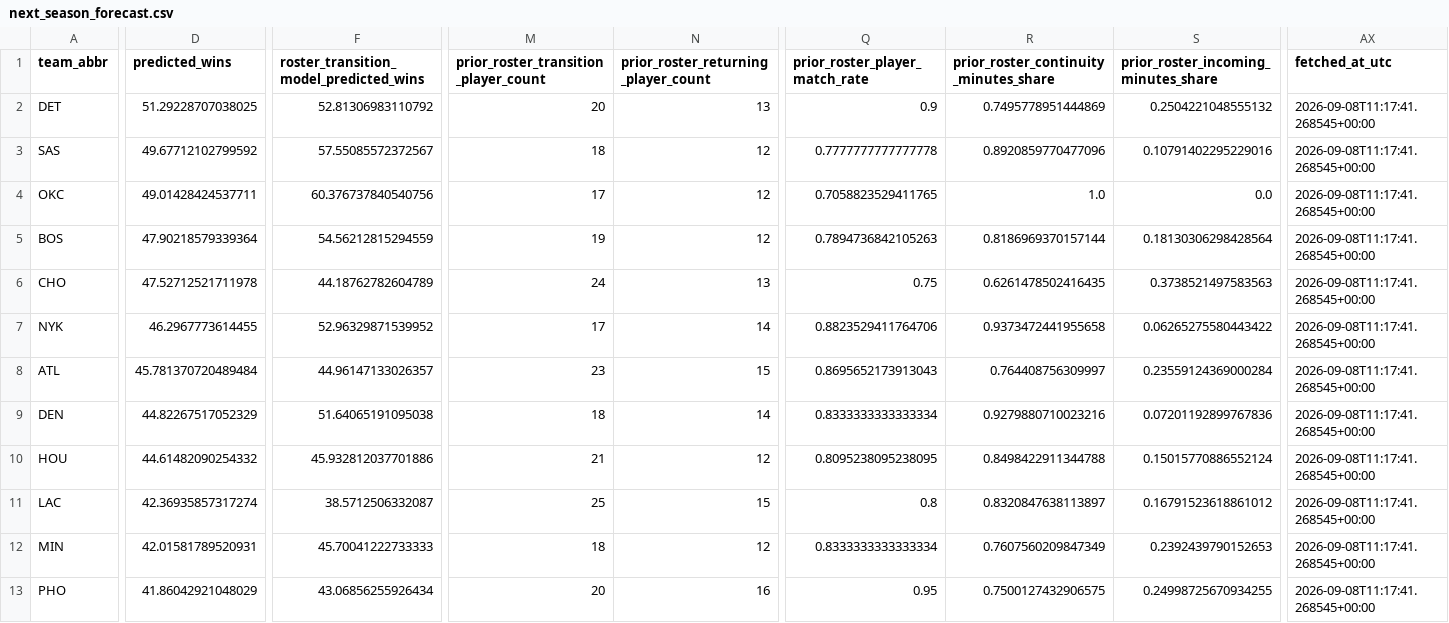
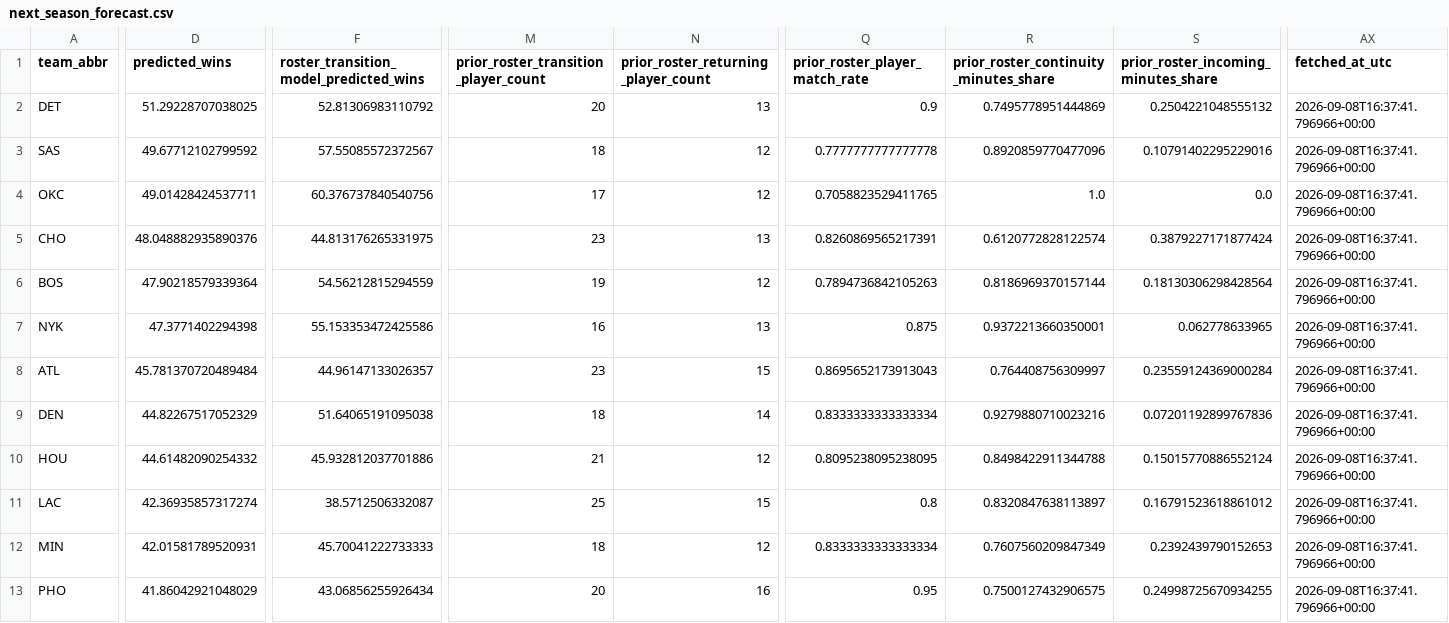
Before and after one commit to ADorsey1/nba-forecast-lab, a CSV file: data/processed/next_season_forecast.csv, drawn as a sheet; only a part is shown, gaps mark what is left out; removed rows and columns are numbered as before the commit, all else as after; rows hold the shown columns only; the diff covers the shown part only; the diff names each change by its address in the sheet, - before the commit and + after, or states it on an @@ line.

```diff
--- a/data/processed/next_season_forecast.csv
+++ b/data/processed/next_season_forecast.csv
-AX2:AX4 (fetched_at_utc): 2026-09-08T11:17:41.268545+00:00
+AX2:AX4 (fetched_at_utc): 2026-09-08T16:37:41.796966+00:00
+row 5: CHO | 48.048882935890376 | 44.813176265331975 | 23 | 13 | 0.8260869565217391 | 0.6120772828122574 | 0.3879227171877424 | 2026-09-08T16:37:41.796966+00:00
-AX6 (fetched_at_utc): 2026-09-08T11:17:41.268545+00:00
+AX6 (fetched_at_utc): 2026-09-08T16:37:41.796966+00:00
-row 6: CHO | 47.52712521711978 | 44.18762782604789 | 24 | 13 | 0.75 | 0.6261478502416435 | 0.3738521497583563 | 2026-09-08T11:17:41.268545+00:00
-D7 (predicted_wins): 46.2967773614455
+D7 (predicted_wins): 47.3771402294398
-F7: 52.96329871539952
+F7: 55.153353472425586
-M7: 17
+M7: 16
-N7: 14
+N7: 13
-Q7 (prior_roster_player_match_rate): 0.8823529411764706
+Q7 (prior_roster_player_match_rate): 0.875
-R7: 0.9373472441955658
+R7: 0.9372213660350001
-S7: 0.06265275580443422
+S7: 0.062778633965
-AX7:AX13 (fetched_at_utc): 2026-09-08T11:17:41.268545+00:00
+AX7:AX13 (fetched_at_utc): 2026-09-08T16:37:41.796966+00:00
```
Also changed, not shown: 69 edited cells elsewhere in this file, data/processed/next_season_simulation.csv, data/processed/player_ratings.csv, 6 other files.
